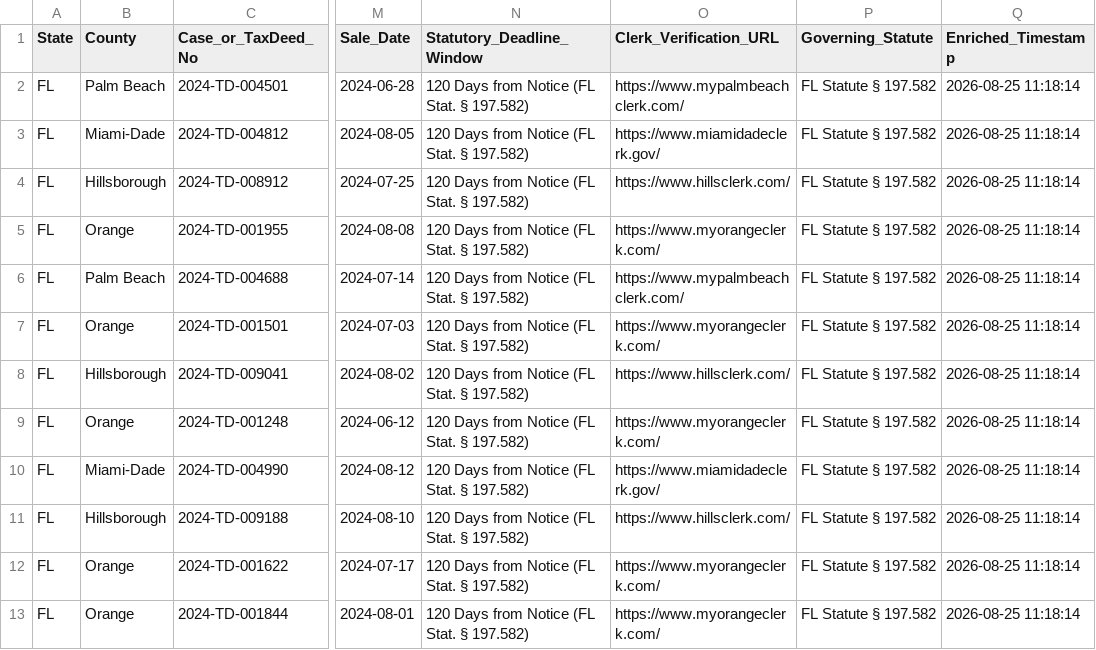
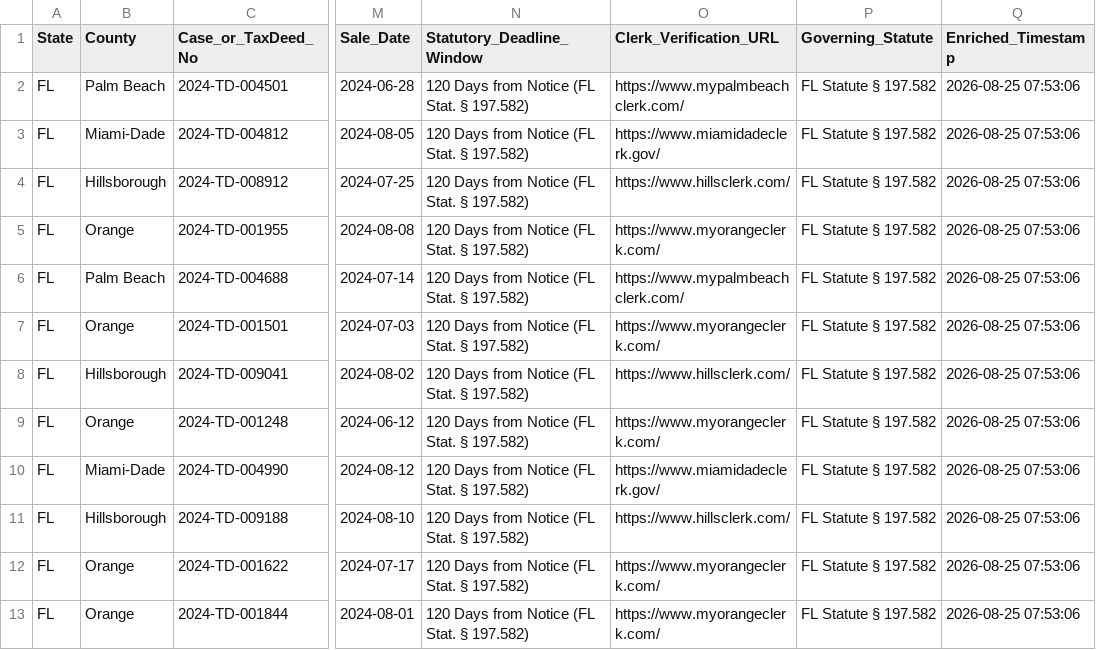
Before and after one commit to daveestaaqui/revenue-engine, a CSV file: exports/Florida_Surplus_Feed.csv, drawn as a sheet; only a part is shown, gaps mark what is left out; the diff names each change by its address in the sheet, - before the commit and + after, or states it on an @@ line.

```diff
--- a/exports/Florida_Surplus_Feed.csv
+++ b/exports/Florida_Surplus_Feed.csv
-Q2:Q13 (Enriched_Timestamp): 2026-08-25 11:18:14
+Q2:Q13 (Enriched_Timestamp): 2026-08-25 07:53:06
```
Also changed, not shown: exports/Georgia_Surplus_Feed.csv, exports/Master_Surplus_Lead_Feed.csv, 11 other files.
